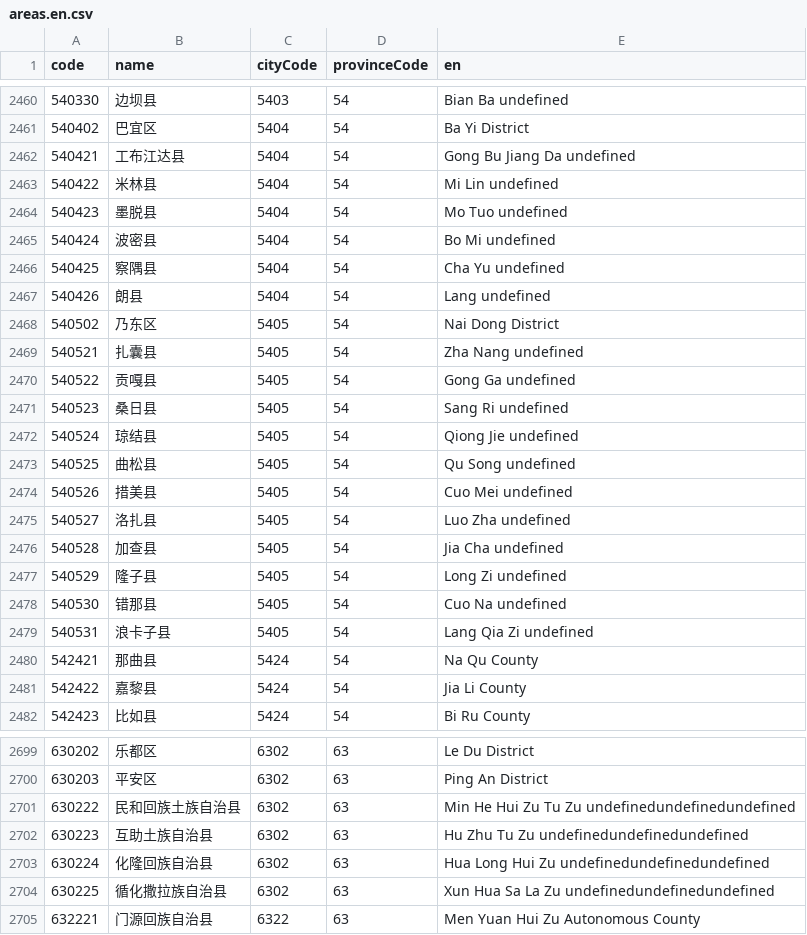
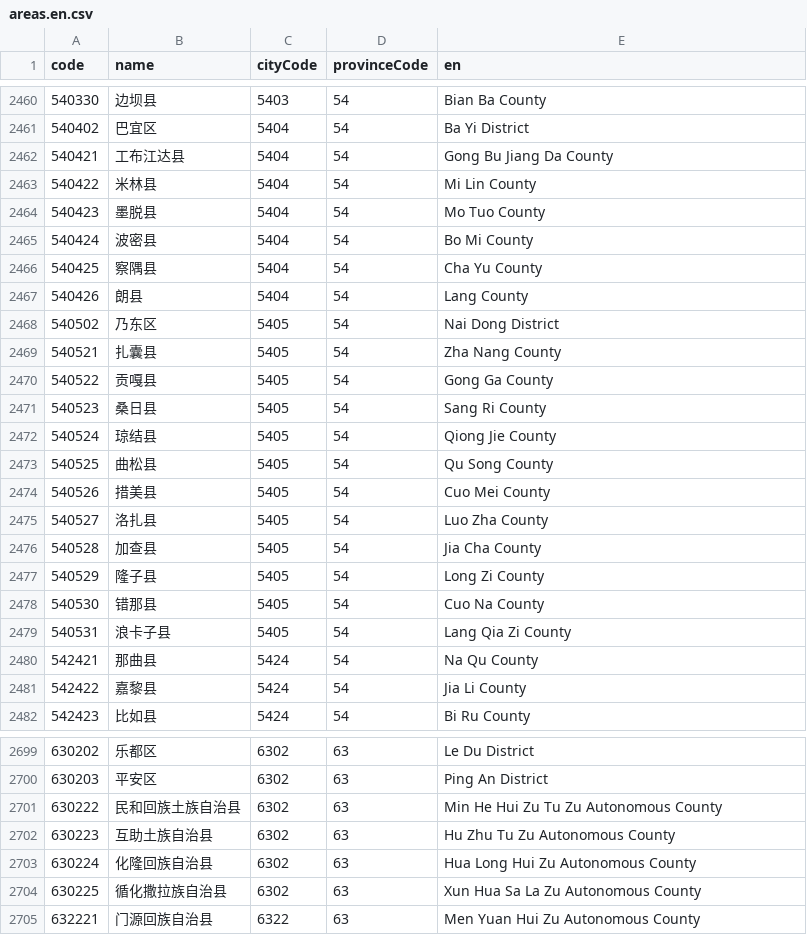
Before and after one commit to lglong519/-, a CSV file: data/areas.en.csv, drawn as a sheet; only a part is shown, gaps mark what is left out; the diff covers the shown part only.

```diff
--- a/data/areas.en.csv
+++ b/data/areas.en.csv
@@ -2460,21 +2460,21 @@ code,name,cityCode,provinceCode,en
-540330,"边坝县",5403,54,"Bian Ba undefined"
+540330,"边坝县",5403,54,"Bian Ba County"
 540402,"巴宜区",5404,54,"Ba Yi District"
-540421,"工布江达县",5404,54,"Gong Bu Jiang Da undefined"
-540422,"米林县",5404,54,"Mi Lin undefined"
-540423,"墨脱县",5404,54,"Mo Tuo undefined"
-540424,"波密县",5404,54,"Bo Mi undefined"
-540425,"察隅县",5404,54,"Cha Yu undefined"
-540426,"朗县",5404,54,"Lang undefined"
+540421,"工布江达县",5404,54,"Gong Bu Jiang Da County"
+540422,"米林县",5404,54,"Mi Lin County"
+540423,"墨脱县",5404,54,"Mo Tuo County"
+540424,"波密县",5404,54,"Bo Mi County"
+540425,"察隅县",5404,54,"Cha Yu County"
+540426,"朗县",5404,54,"Lang County"
 540502,"乃东区",5405,54,"Nai Dong District"
-540521,"扎囊县",5405,54,"Zha Nang undefined"
-540522,"贡嘎县",5405,54,"Gong Ga undefined"
-540523,"桑日县",5405,54,"Sang Ri undefined"
-540524,"琼结县",5405,54,"Qiong Jie undefined"
-540525,"曲松县",5405,54,"Qu Song undefined"
-540526,"措美县",5405,54,"Cuo Mei undefined"
-540527,"洛扎县",5405,54,"Luo Zha undefined"
-540528,"加查县",5405,54,"Jia Cha undefined"
-540529,"隆子县",5405,54,"Long Zi undefined"
-540530,"错那县",5405,54,"Cuo Na undefined"
-540531,"浪卡子县",5405,54,"Lang Qia Zi undefined"
+540521,"扎囊县",5405,54,"Zha Nang County"
+540522,"贡嘎县",5405,54,"Gong Ga County"
+540523,"桑日县",5405,54,"Sang Ri County"
+540524,"琼结县",5405,54,"Qiong Jie County"
+540525,"曲松县",5405,54,"Qu Song County"
+540526,"措美县",5405,54,"Cuo Mei County"
+540527,"洛扎县",5405,54,"Luo Zha County"
+540528,"加查县",5405,54,"Jia Cha County"
+540529,"隆子县",5405,54,"Long Zi County"
+540530,"错那县",5405,54,"Cuo Na County"
+540531,"浪卡子县",5405,54,"Lang Qia Zi County"
 542421,"那曲县",5424,54,"Na Qu County"
@@ -2700,6 +2700,6 @@ code,name,cityCode,provinceCode,en
 630203,"平安区",6302,63,"Ping An District"
-630222,"民和回族土族自治县",6302,63,"Min He Hui Zu Tu Zu undefinedundefinedundefined"
-630223,"互助土族自治县",6302,63,"Hu Zhu Tu Zu undefinedundefinedundefined"
-630224,"化隆回族自治县",6302,63,"Hua Long Hui Zu undefinedundefinedundefined"
-630225,"循化撒拉族自治县",6302,63,"Xun Hua Sa La Zu undefinedundefinedundefined"
+630222,"民和回族土族自治县",6302,63,"Min He Hui Zu Tu Zu Autonomous County"
+630223,"互助土族自治县",6302,63,"Hu Zhu Tu Zu Autonomous County"
+630224,"化隆回族自治县",6302,63,"Hua Long Hui Zu Autonomous County"
+630225,"循化撒拉族自治县",6302,63,"Xun Hua Sa La Zu Autonomous County"
 632221,"门源回族自治县",6322,63,"Men Yuan Hui Zu Autonomous County"
```
Also changed, not shown: 33 edited cells elsewhere in this file, data/cities.en.csv, data/provinces.en.csv, 33 other files.
